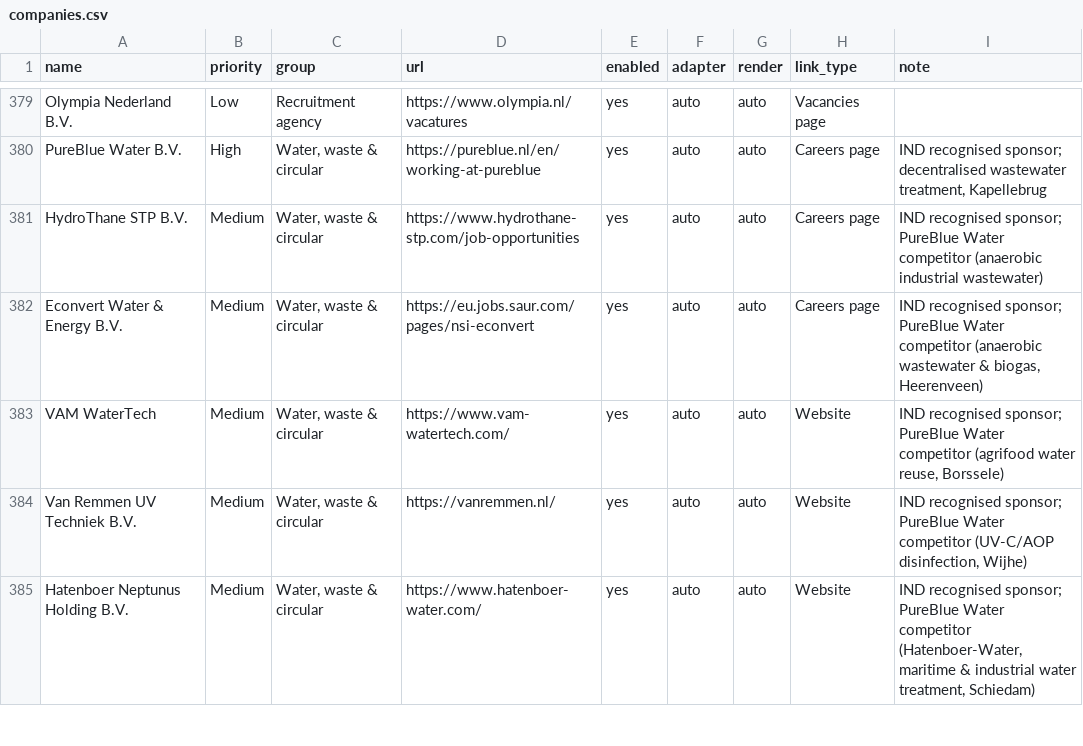
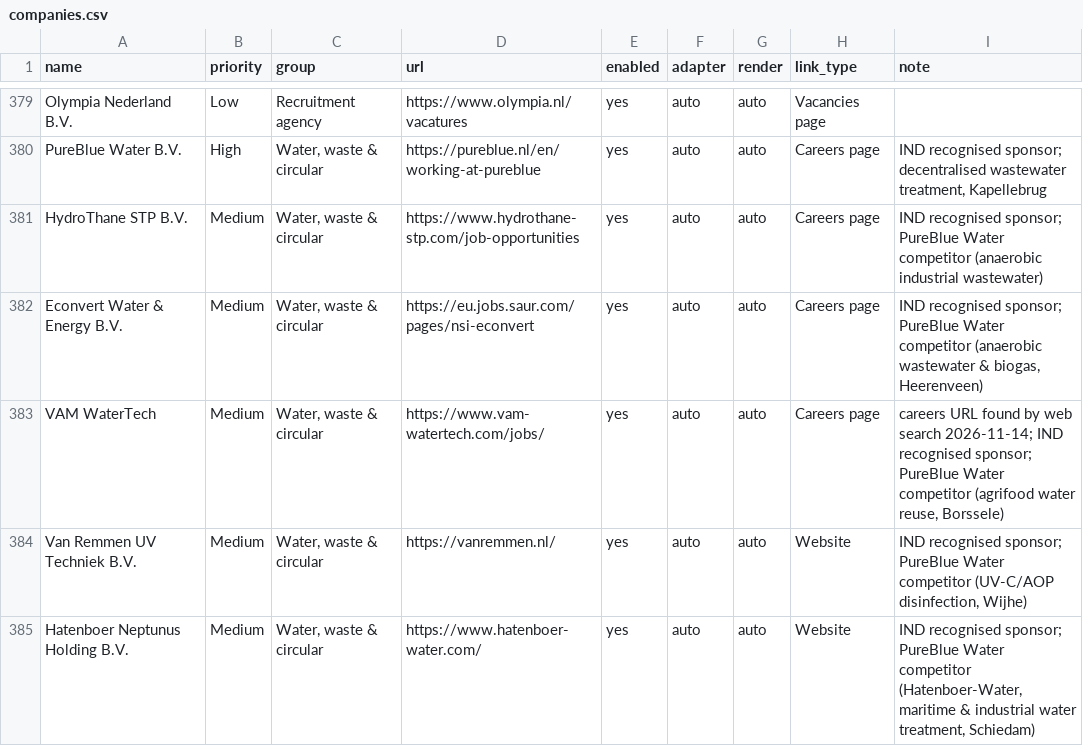
Before and after one commit to Boomybhai/jobwatch, a CSV file: companies.csv, drawn as a sheet; only a part is shown, gaps mark what is left out; the diff covers the shown part only.

```diff
--- a/companies.csv
+++ b/companies.csv
@@ -382,3 +382,3 @@ HydroThane STP B.V.,Medium,"Water, waste & circular",https://www.hydrothane-stp.
 Econvert Water & Energy B.V.,Medium,"Water, waste & circular",https://eu.jobs.saur.com/pages/nsi-econvert,yes,auto,auto,Careers page,"IND recognised sponsor; PureBlue Water competitor (anaerobic wastewater & biogas, Heerenveen)"
-VAM WaterTech,Medium,"Water, waste & circular",https://www.vam-watertech.com/,yes,auto,auto,Website,"IND recognised sponsor; PureBlue Water competitor (agrifood water reuse, Borssele)"
+VAM WaterTech,Medium,"Water, waste & circular",https://www.vam-watertech.com/jobs/,yes,auto,auto,Careers page,"careers URL found by web search 2026-11-14; IND recognised sponsor; PureBlue Water competitor (agrifood water reuse, Borssele)"
 Van Remmen UV Techniek B.V.,Medium,"Water, waste & circular",https://vanremmen.nl/,yes,auto,auto,Website,"IND recognised sponsor; PureBlue Water competitor (UV-C/AOP disinfection, Wijhe)"
```
Also changed, not shown: 24 edited cells elsewhere in this file.
